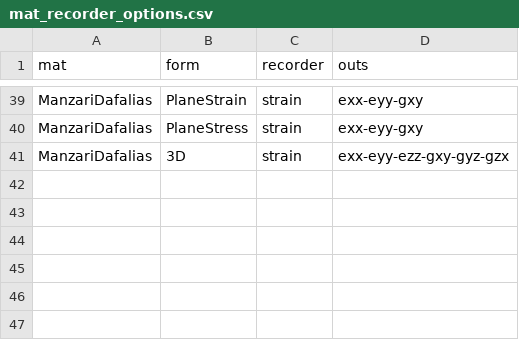
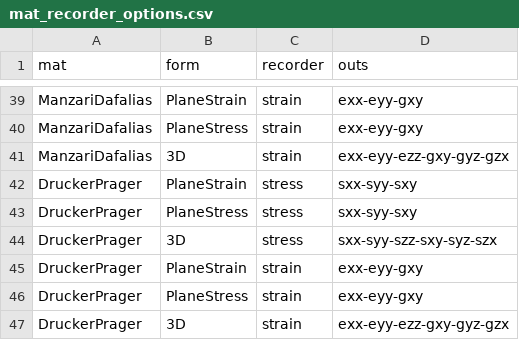
Before and after one commit to o3seespy/o3seespy, a CSV file: o3seespy/command/mat_recorder_options.csv, drawn as a sheet; only a part is shown, gaps mark what is left out; the diff names each change by its address in the sheet, - before the commit and + after, or states it on an @@ line.

Commit message:
* Minor changes to way inputs are handled for Hysteretic material * More support for Explicit solvers * Fixed issue with send command

```diff
--- a/o3seespy/command/mat_recorder_options.csv
+++ b/o3seespy/command/mat_recorder_options.csv
+row 42: DruckerPrager | PlaneStrain | stress | sxx-syy-sxy
+row 43: DruckerPrager | PlaneStress | stress | sxx-syy-sxy
+row 44: DruckerPrager | 3D | stress | sxx-syy-szz-sxy-syz-szx
+row 45: DruckerPrager | PlaneStrain | strain | exx-eyy-gxy
+row 46: DruckerPrager | PlaneStress | strain | exx-eyy-gxy
+row 47: DruckerPrager | 3D | strain | exx-eyy-ezz-gxy-gyz-gzx
```
Also changed, not shown: 16 other files.
